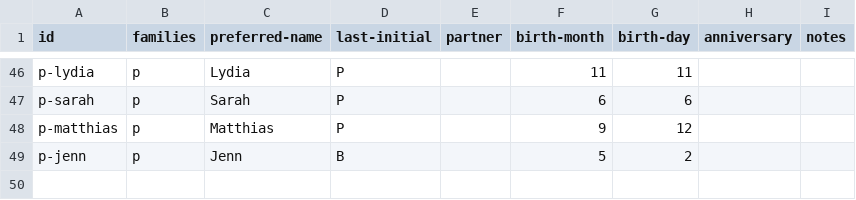
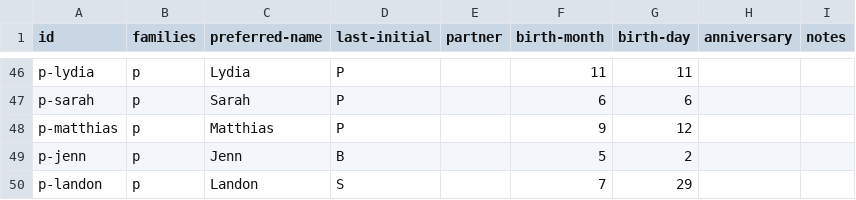
Before and after one commit to jonasbaldwin/baldwins-net, a CSV file: data/events.csv, drawn as a sheet; only a part is shown, gaps mark what is left out.

Commit message:
add new entry

```diff
--- a/data/events.csv
+++ b/data/events.csv
@@ -49 +49,2 @@ p-matthias,p,Matthias,P,,9,12,,
 p-jenn,p,Jenn,B,,5,2,,
+p-landon,p,Landon,S,,7,29,,
```
Also changed, not shown: public/data/events.csv, 5 other files.
